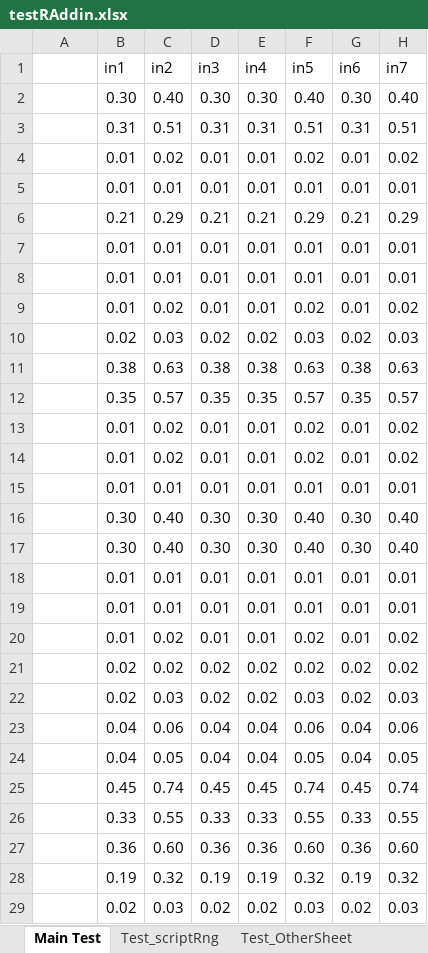
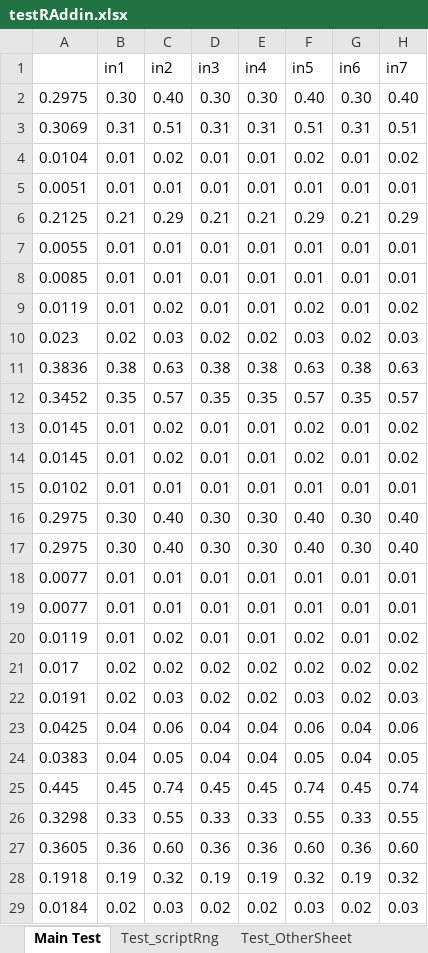
Before and after one commit to rkapl123/RAddin, an Excel workbook: testRAddin.xlsx, sheet Main Test, drawn as a sheet; only a part is shown; values as stored, in another font and other column widths than the file's, no borders; charts and pictures not drawn; the diff covers the shown part only; the diff names each change by its address in the sheet, - before the commit and + after, or states it on an @@ line.

```diff
--- a/testRAddin.xlsx (sheet Main Test)
+++ b/testRAddin.xlsx (sheet Main Test)
-A2: (empty)
+A2: 0.2975
-A3: (empty)
+A3: 0.3069
-A4: (empty)
+A4: 0.0104
-A5: (empty)
+A5: 0.0051
-A6: (empty)
+A6: 0.2125
-A7: (empty)
+A7: 0.0055
-A8: (empty)
+A8: 0.0085
-A9: (empty)
+A9: 0.0119
-A10: (empty)
+A10: 0.023
-A11: (empty)
+A11: 0.3836
-A12: (empty)
+A12: 0.3452
-A13:A14: (empty)
+A13:A14: 0.0145
-A15: (empty)
+A15: 0.0102
-A16:A17: (empty)
+A16:A17: 0.2975
-A18:A19: (empty)
+A18:A19: 0.0077
-A20: (empty)
+A20: 0.0119
-A21: (empty)
+A21: 0.017
-A22: (empty)
+A22: 0.0191
-A23: (empty)
+A23: 0.0425
-A24: (empty)
+A24: 0.0383
-A25: (empty)
+A25: 0.445
-A26: (empty)
+A26: 0.3298
-A27: (empty)
+A27: 0.3605
-A28: (empty)
+A28: 0.1918
-A29: (empty)
+A29: 0.0184
```
Also changed, not shown: 19 edited cells elsewhere in this sheet, charts or pictures, 3 other files.
